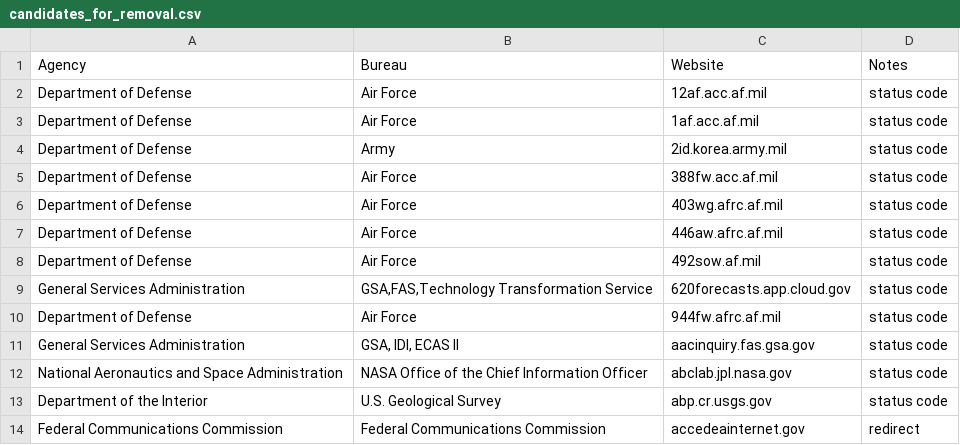
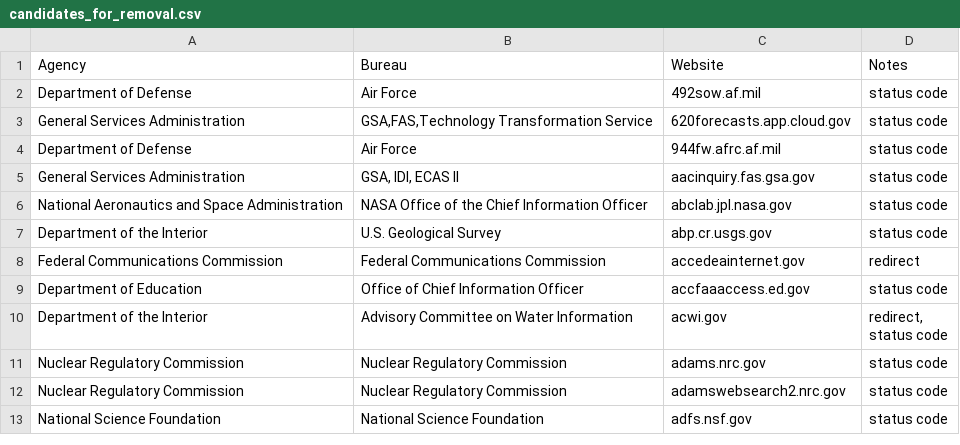
Before and after one commit to GSA/federal-website-directory, a CSV file: reports/candidates_for_removal.csv, drawn as a sheet; only a part is shown; the shorter side is filled out with more unchanged rows.

Commit message:
Update candidates_for_removal.csv

```diff
--- a/reports/candidates_for_removal.csv
+++ b/reports/candidates_for_removal.csv
@@ -1,8 +1,2 @@
 Agency,Bureau,Website,Notes
-Department of Defense,Air Force,12af.acc.af.mil,status code
-Department of Defense,Air Force,1af.acc.af.mil,status code
-Department of Defense,Army,2id.korea.army.mil,status code
-Department of Defense,Air Force,388fw.acc.af.mil,status code
-Department of Defense,Air Force,403wg.afrc.af.mil,status code
-Department of Defense,Air Force,446aw.afrc.af.mil,status code
 Department of Defense,Air Force,492sow.af.mil,status code
```
